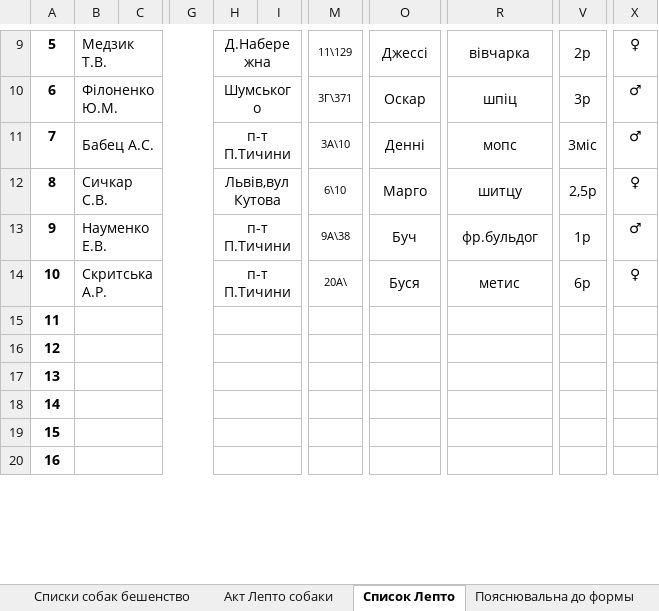
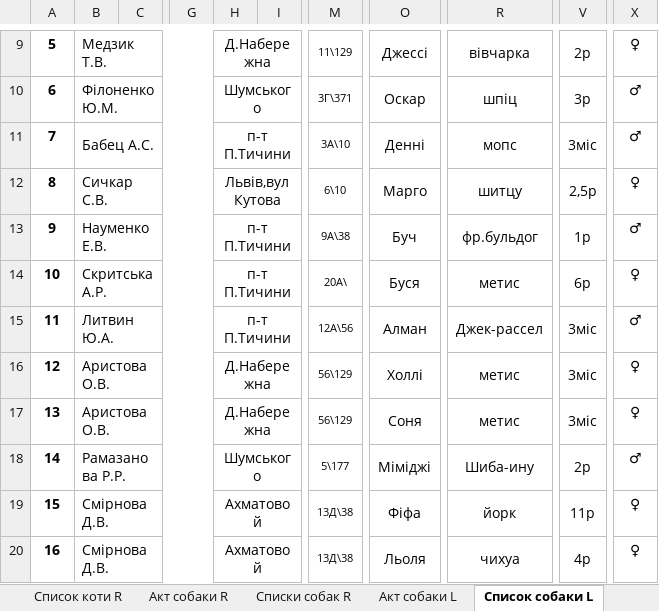
Before and after one commit to scorp1323/lapous_boss, an Excel workbook: Отчет Эпизотолог/02.2020 - месячный/01.2020-Форма № 1-Вет все страницы.xlsx, sheet Список собаки L, drawn as a sheet; only a part is shown, gaps mark what is left out; values as stored, in another font and other column widths than the file's, no borders; the diff covers the shown part only; the diff names each change by its address in the sheet, - before the commit and + after, or states it on an @@ line.

```diff
--- a/Отчет Эпизотолог/02.2020 - месячный/01.2020-Форма № 1-Вет все страницы.xlsx (sheet Список собаки L)
+++ b/Отчет Эпизотолог/02.2020 - месячный/01.2020-Форма № 1-Вет все страницы.xlsx (sheet Список собаки L)
-sheet tab: Списки собак бешенство
+sheet tab: Списки собак R
-sheet tab: Акт Лепто собаки
+sheet tab: Акт собаки L
-sheet tab: Список Лепто
+sheet tab: Список собаки L
-B15: (empty)
+B15: Литвин Ю.А.
-H15: (empty)
+H15: п-т П.Тичини
-M15: (empty)
+M15: 12А\56
-O15: (empty)
+O15: Алман
-R15: (empty)
+R15: Джек-рассел
-V15:V17: (empty)
+V15:V17: 3міс
-X15: (empty)
+X15: ♂
-B16:B17: (empty)
+B16:B17: Аристова О.В.
-H16:H17: (empty)
+H16:H17: Д.Набережна
-M16:M17: (empty)
+M16:M17: 56\129
-O16: (empty)
+O16: Холлі
-R16:R17: (empty)
+R16:R17: метис
-X16:X17: (empty)
+X16:X17: ♀
-O17: (empty)
+O17: Соня
-B18: (empty)
+B18: Рамазанова Р.Р.
-H18: (empty)
+H18: Шумського
-M18: (empty)
+M18: 5\177
-O18: (empty)
+O18: Міміджі
-R18: (empty)
+R18: Шиба-ину
-V18: (empty)
+V18: 2р
-X18: (empty)
+X18: ♂
-B19:B20: (empty)
+B19:B20: Смірнова Д.В.
-H19:H20: (empty)
+H19:H20: Ахматовой
-M19:M20: (empty)
+M19:M20: 13Д\38
-O19: (empty)
+O19: Фіфа
-R19: (empty)
+R19: йорк
-V19: (empty)
+V19: 11р
-X19:X20: (empty)
+X19:X20: ♀
-O20: (empty)
+O20: Льоля
-R20: (empty)
+R20: чихуа
-V20: (empty)
+V20: 4р
```
Also changed, not shown: 2 added rows and 56 edited cells elsewhere in this sheet, sheet Список коти PCHCh, sheet Список коти R, sheet Списки собак R, sheet Пояснювальна до формы, sheet Акт собаки R, sheet Акт собаки L, 1 more sheet, other sheet tabs, formulas that keep their value.
